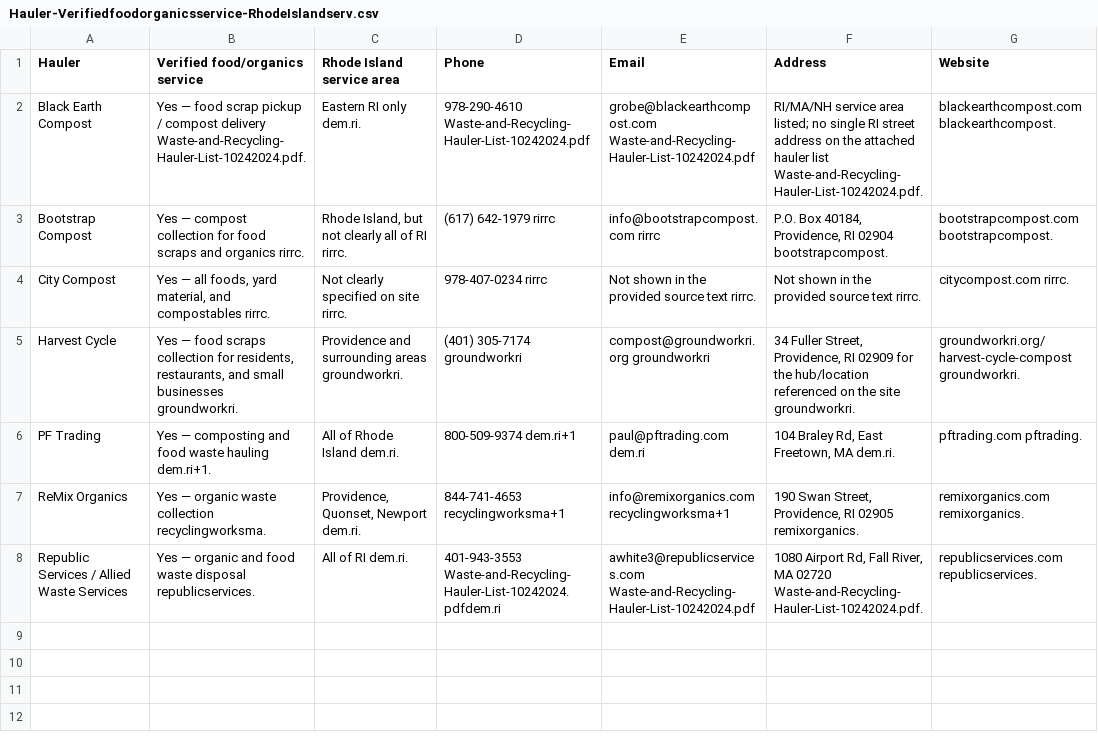
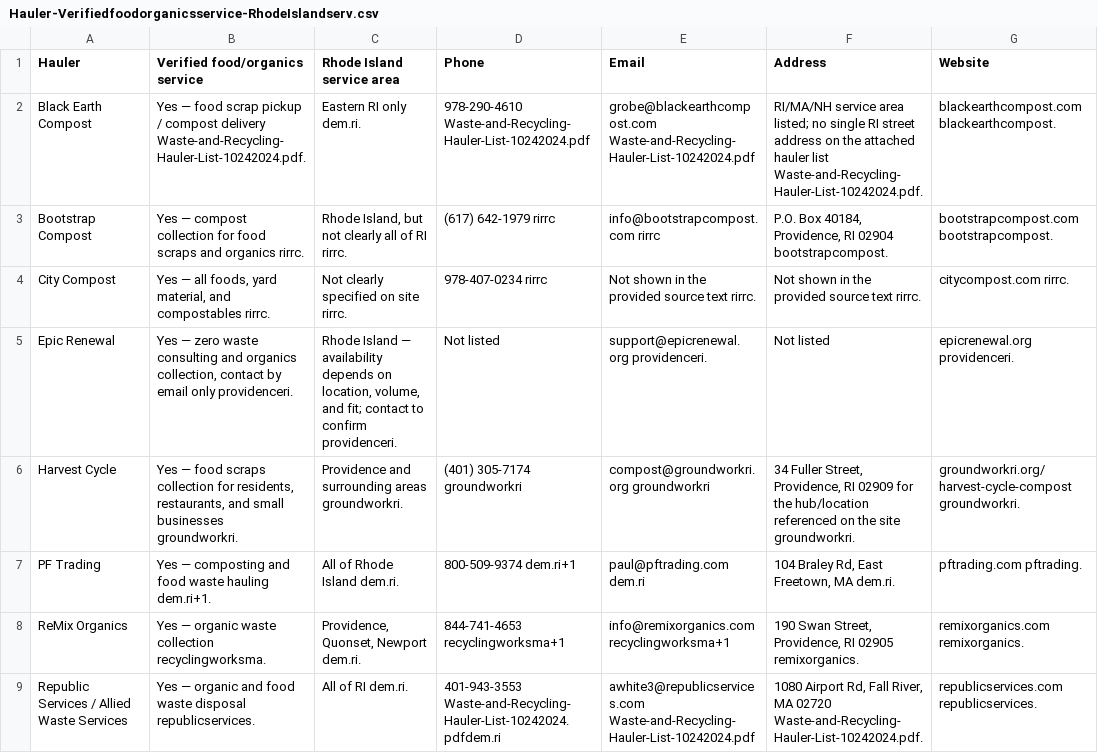
Before and after one commit to dsrssntn-a11y/Comply-RI, a CSV file: Hauler-Verifiedfoodorganicsservice-RhodeIslandserv.csv, drawn as a sheet; the diff names each change by its address in the sheet, - before the commit and + after, or states it on an @@ line.

```diff
--- a/Hauler-Verifiedfoodorganicsservice-RhodeIslandserv.csv
+++ b/Hauler-Verifiedfoodorganicsservice-RhodeIslandserv.csv
+row 5: Epic Renewal | Yes — zero waste consulting and organics collection, contact by email only providenceri. | Rhode Island — availability depends on location, volume, and fit; contact to confirm providenceri. | Not listed | support@epicrenewal.org providenceri. | Not listed | epicrenewal.org providenceri.
```
Also changed, not shown: 6 other files.
